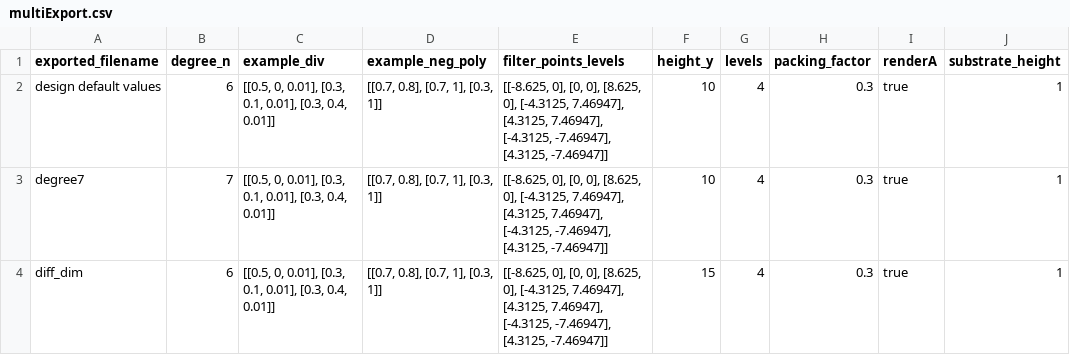
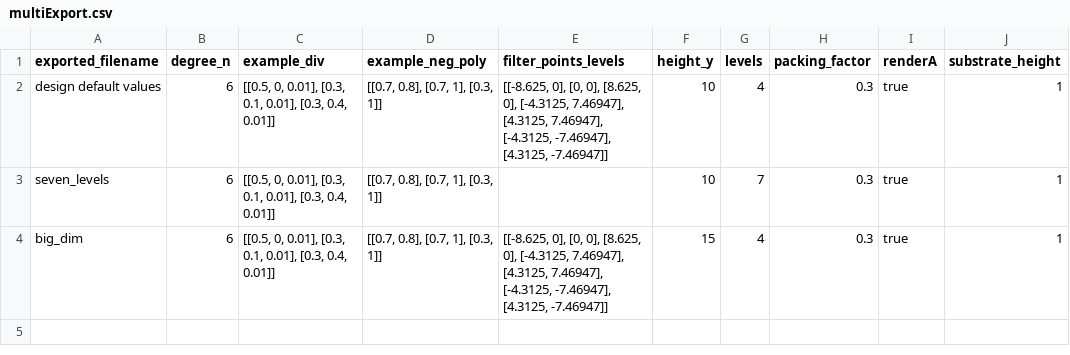
Before and after one commit to CameronBrooks11/iLOX, a CSV file: examples/multiExport/multiExport.csv, drawn as a sheet; only a part is shown; the diff names each change by its address in the sheet, - before the commit and + after, or states it on an @@ line.

Commit message:
successfully used multiexport with OBE

```diff
--- a/examples/multiExport/multiExport.csv
+++ b/examples/multiExport/multiExport.csv
-A3 (exported_filename): degree7
+A3 (exported_filename): seven_levels
-B3 (degree_n): 7
+B3 (degree_n): 6
-E3 (filter_points_levels): [[-8.625, 0], [0, 0], [8.625, 0], [-4.3125, 7.46947], [4.3125, 7.46947], [-4.3125, -7.46947], [4.3125, -7.46947]]
+E3 (filter_points_levels): (empty)
-G3 (levels): 4
+G3 (levels): 7
-A4 (exported_filename): diff_dim
+A4 (exported_filename): big_dim
```
Also changed, not shown: 9 other files.
